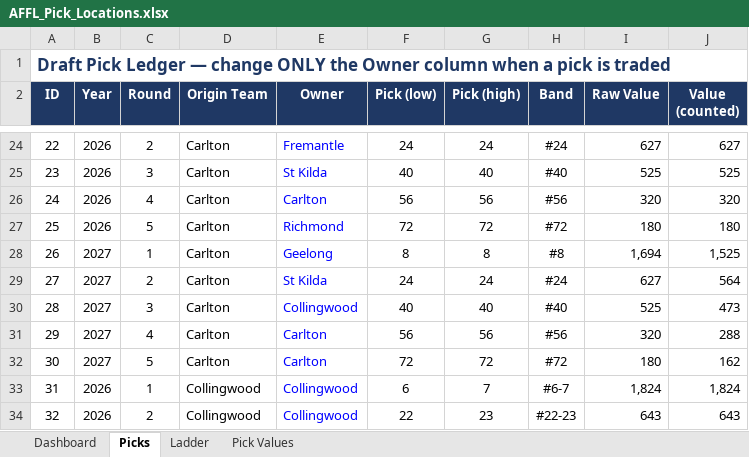
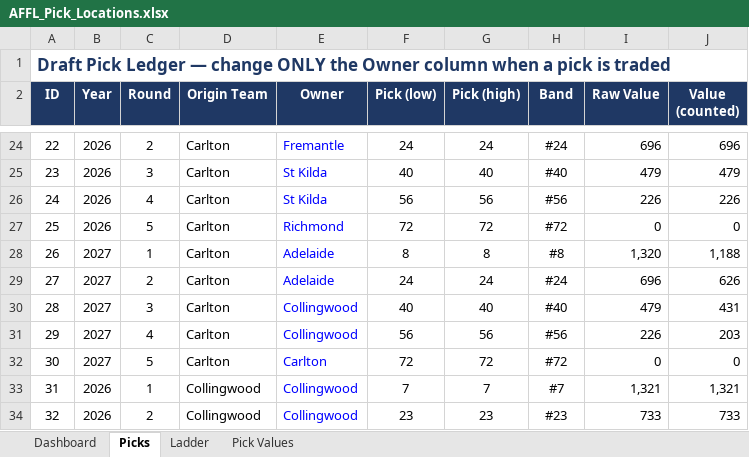
Before and after one commit to lukemcalister10/afl-rl-engine, an Excel workbook: docs/inputs/AFFL_Pick_Locations.xlsx, sheet Picks, drawn as a sheet; only a part is shown, gaps mark what is left out; values as stored, in another font and other column widths than the file's, no borders; conditional formats not drawn; the diff covers the shown part only; the diff names each change by its address in the sheet, - before the commit and + after, or states it on an @@ line.

```diff
--- a/docs/inputs/AFFL_Pick_Locations.xlsx (sheet Picks)
+++ b/docs/inputs/AFFL_Pick_Locations.xlsx (sheet Picks)
-I24 (Raw Value): 627
+I24 (Raw Value): 696
-J24 (Value (counted)): 627
+J24 (Value (counted)): 696
-I25 (Raw Value): 525
+I25 (Raw Value): 479
-J25 (Value (counted)): 525
+J25 (Value (counted)): 479
-E26 (Owner): Carlton
+E26 (Owner): St Kilda
-I26 (Raw Value): 320
+I26 (Raw Value): 226
-J26 (Value (counted)): 320
+J26 (Value (counted)): 226
-I27 (Raw Value): 180
+I27 (Raw Value): 0
-J27 (Value (counted)): 180
+J27 (Value (counted)): 0
-E28 (Owner): Geelong
+E28 (Owner): Adelaide
-I28 (Raw Value): 1,694
+I28 (Raw Value): 1,320
-J28 (Value (counted)): 1,525
+J28 (Value (counted)): 1,188
-E29 (Owner): St Kilda
+E29 (Owner): Adelaide
-I29 (Raw Value): 627
+I29 (Raw Value): 696
-J29 (Value (counted)): 564
+J29 (Value (counted)): 626
-I30 (Raw Value): 525
+I30 (Raw Value): 479
-J30 (Value (counted)): 473
+J30 (Value (counted)): 431
-E31 (Owner): Carlton
+E31 (Owner): Collingwood
-I31 (Raw Value): 320
+I31 (Raw Value): 226
-J31 (Value (counted)): 288
+J31 (Value (counted)): 203
-I32 (Raw Value): 180
+I32 (Raw Value): 0
-J32 (Value (counted)): 162
+J32 (Value (counted)): 0
-F33 (Pick (low)): 6
+F33 (Pick (low)): 7
-H33 (Band): #6-7
+H33 (Band): #7
-I33 (Raw Value): 1,824
+I33 (Raw Value): 1,321
-J33 (Value (counted)): 1,824
+J33 (Value (counted)): 1,321
-F34 (Pick (low)): 22
+F34 (Pick (low)): 23
-H34 (Band): #22-23
+H34 (Band): #23
-I34 (Raw Value): 643
+I34 (Raw Value): 733
-J34 (Value (counted)): 643
+J34 (Value (counted)): 733
```
Also changed, not shown: 569 edited cells elsewhere in this sheet, sheet Dashboard, sheet Pick Values, sheet Ladder, 12 other files.
